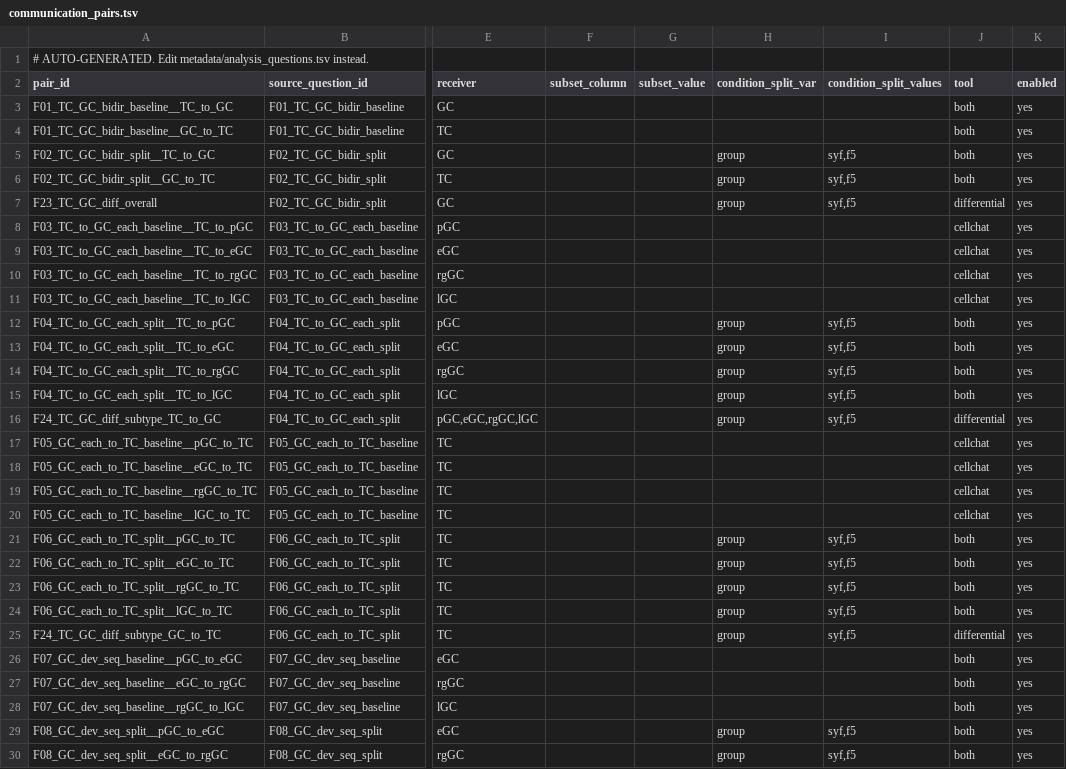
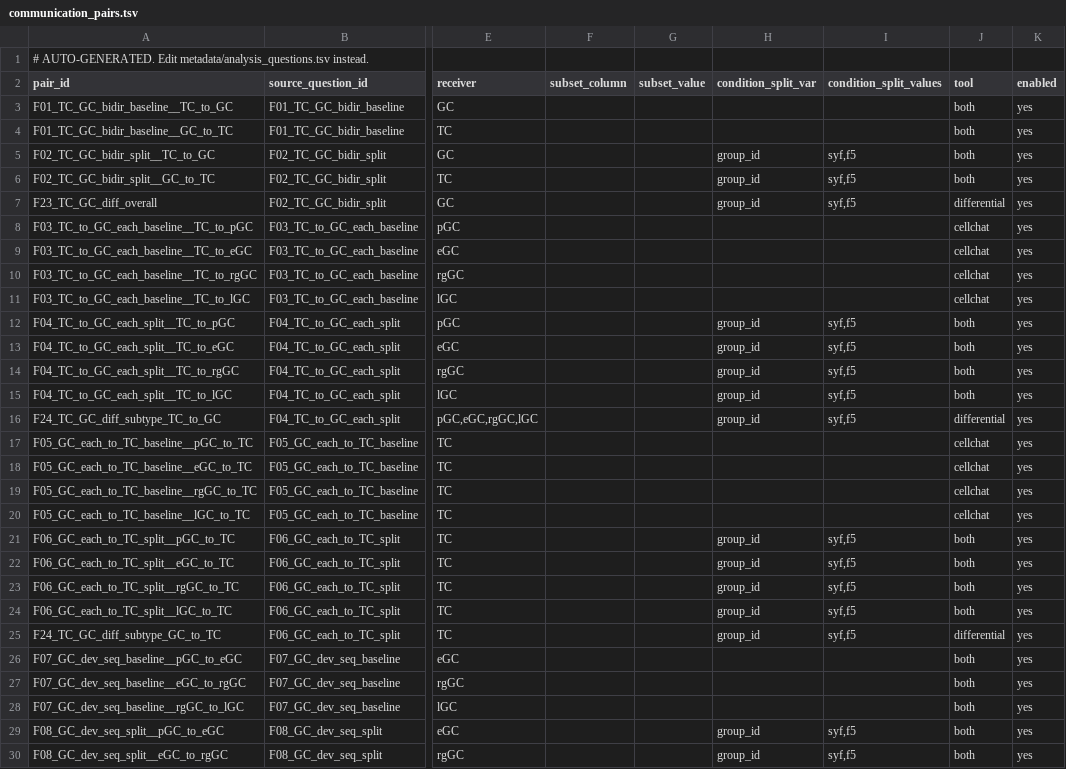
Before and after one commit to yqbxq/scRNA_pipeline_chicken_refactor, a TSV file: metadata/communication_pairs.tsv, drawn as a sheet; only a part is shown, gaps mark what is left out; the diff covers the shown part only; the diff names each change by its address in the sheet, - before the commit and + after, or states it on an @@ line.

```diff
--- a/metadata/communication_pairs.tsv
+++ b/metadata/communication_pairs.tsv
-H5:H7 (condition_split_var): group
+H5:H7 (condition_split_var): group_id
-H12:H16 (condition_split_var): group
+H12:H16 (condition_split_var): group_id
-H21:H25 (condition_split_var): group
+H21:H25 (condition_split_var): group_id
-H29:H30 (condition_split_var): group
+H29:H30 (condition_split_var): group_id
```
Also changed, not shown: 6 edited cells elsewhere in this file, metadata/analysis_questions.tsv, metadata/comparisons.tsv, 5 other files.
